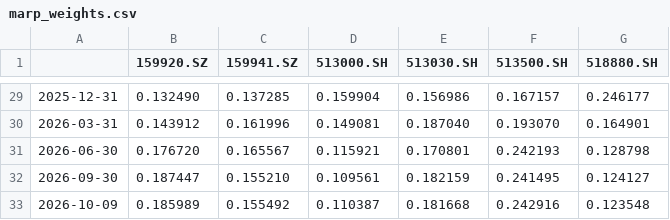
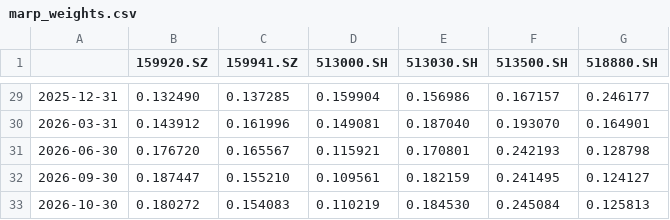
Before and after one commit to Ron-Wang/InvestmentQuant, a CSV file: statregy-marp/marp_weights.csv, drawn as a sheet; only a part is shown, gaps mark what is left out; removed rows and columns are numbered as before the commit, all else as after; the diff names each change by its address in the sheet, - before the commit and + after, or states it on an @@ line.

```diff
--- a/statregy-marp/marp_weights.csv
+++ b/statregy-marp/marp_weights.csv
-row 33: 2026-10-09 | 0.185989 | 0.155492 | 0.110387 | 0.181668 | 0.242916 | 0.123548
+row 33: 2026-10-30 | 0.180272 | 0.154083 | 0.110219 | 0.184530 | 0.245084 | 0.125813
```
Also changed, not shown: statregy-marp/marp_annual_metrics.csv, statregy-marp/marp_holding.csv, 2 other files.
